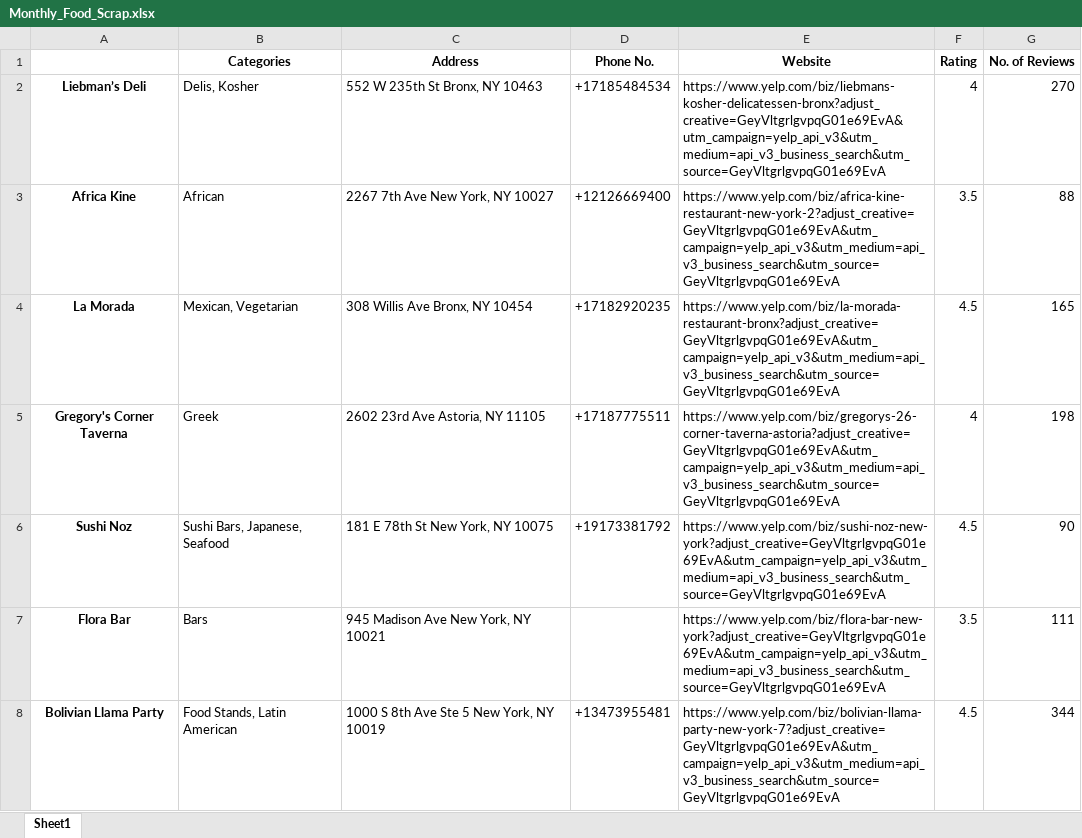
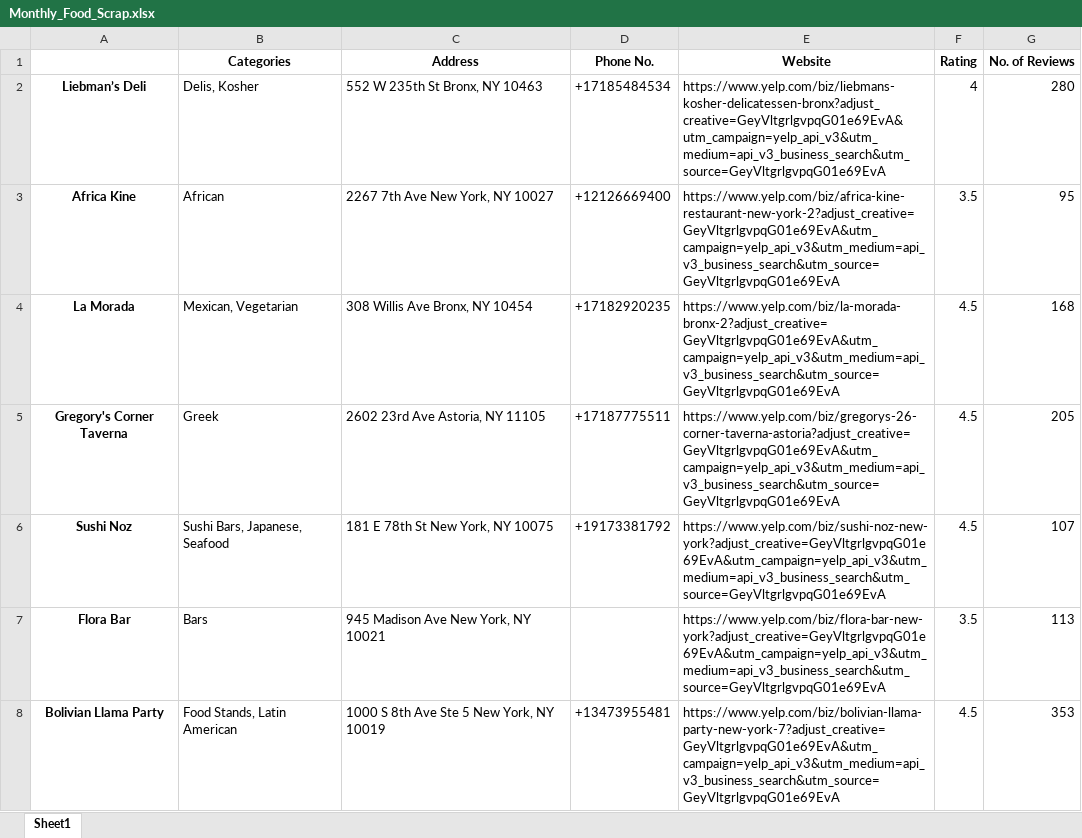
Before and after one commit to dngatimin95/NY-Food-List, an Excel workbook: Monthly_Food_Scrap.xlsx, sheet Sheet1, drawn as a sheet; only a part is shown; values as stored, in another font and other column widths than the file's, no borders; the diff covers the shown part only; the diff names each change by its address in the sheet, - before the commit and + after, or states it on an @@ line.

Commit message:
Monthly Changes to 3.8

```diff
--- a/Monthly_Food_Scrap.xlsx (sheet Sheet1)
+++ b/Monthly_Food_Scrap.xlsx (sheet Sheet1)
-G2 (No. of Reviews): 270
+G2 (No. of Reviews): 280
-G3 (No. of Reviews): 88
+G3 (No. of Reviews): 95
-E4 (Website): https://www.yelp.com/biz/la-morada-restaurant-bronx?adjust_creative=GeyVltgrlgvpqG01e69EvA&utm_campaign=yelp_api_v3&utm_medium=api_v3_business_search&utm_source=GeyVltgrlgvpqG01e69EvA
+E4 (Website): https://www.yelp.com/biz/la-morada-bronx-2?adjust_creative=GeyVltgrlgvpqG01e69EvA&utm_campaign=yelp_api_v3&utm_medium=api_v3_business_search&utm_source=GeyVltgrlgvpqG01e69EvA
-G4 (No. of Reviews): 165
+G4 (No. of Reviews): 168
-F5 (Rating): 4
+F5 (Rating): 4.5
-G5 (No. of Reviews): 198
+G5 (No. of Reviews): 205
-G6 (No. of Reviews): 90
+G6 (No. of Reviews): 107
-G7 (No. of Reviews): 111
+G7 (No. of Reviews): 113
-G8 (No. of Reviews): 344
+G8 (No. of Reviews): 353
```
Also changed, not shown: 14 added rows, 9 removed rows and 68 edited cells elsewhere in this sheet, 2 other files.
